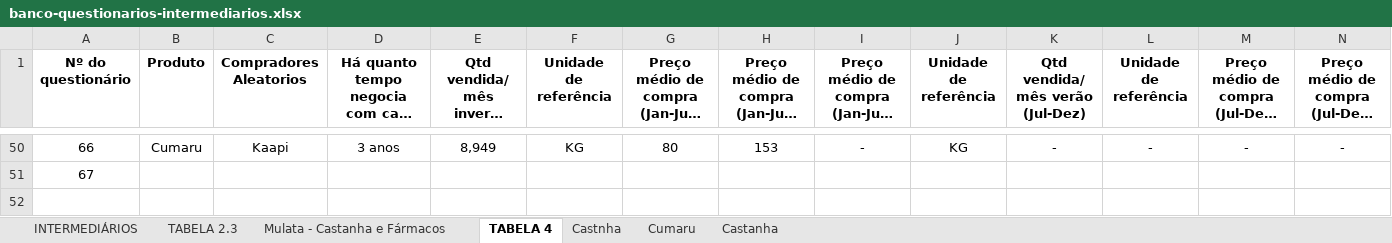
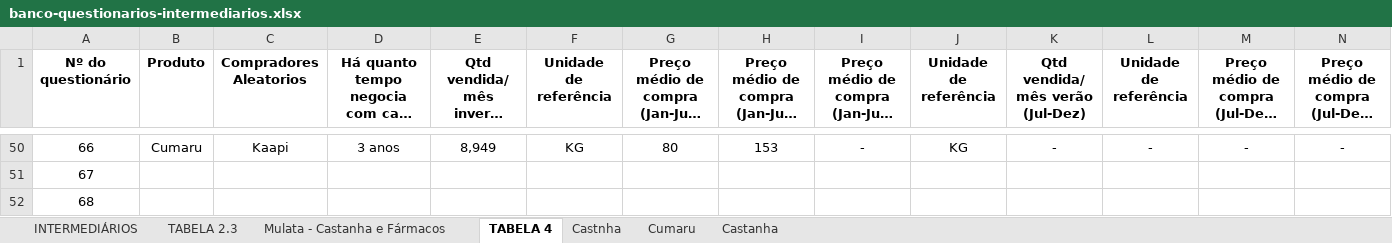
Before and after one commit to sbdiversidade/formularios-contas-alphas, an Excel workbook: banco-questionarios-intermediarios.xlsx, sheet TABELA 4, drawn as a sheet; only a part is shown, gaps mark what is left out; long unchanged cells end in …; values as stored, in another font and other column widths than the file's, no borders; rows hold the shown columns only; the diff names each change by its address in the sheet, - before the commit and + after, or states it on an @@ line.

Commit message:
68
adição formulário 68

```diff
--- a/banco-questionarios-intermediarios.xlsx (sheet TABELA 4)
+++ b/banco-questionarios-intermediarios.xlsx (sheet TABELA 4)
+row 52: 68
```
